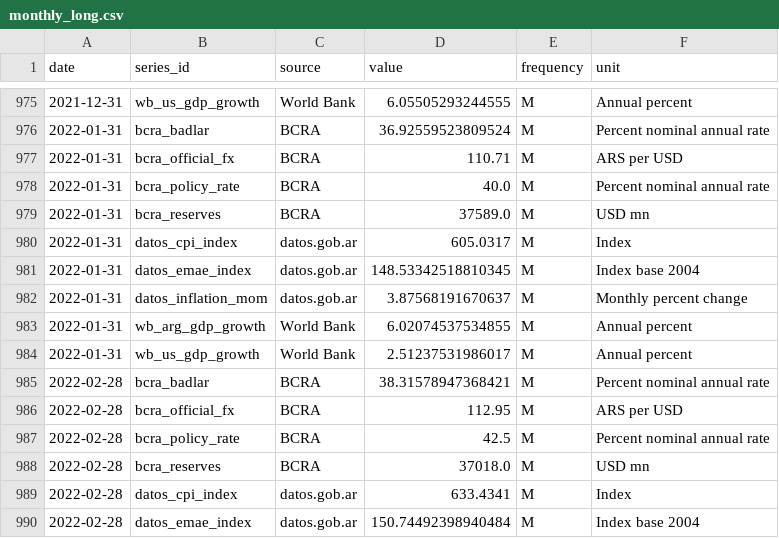
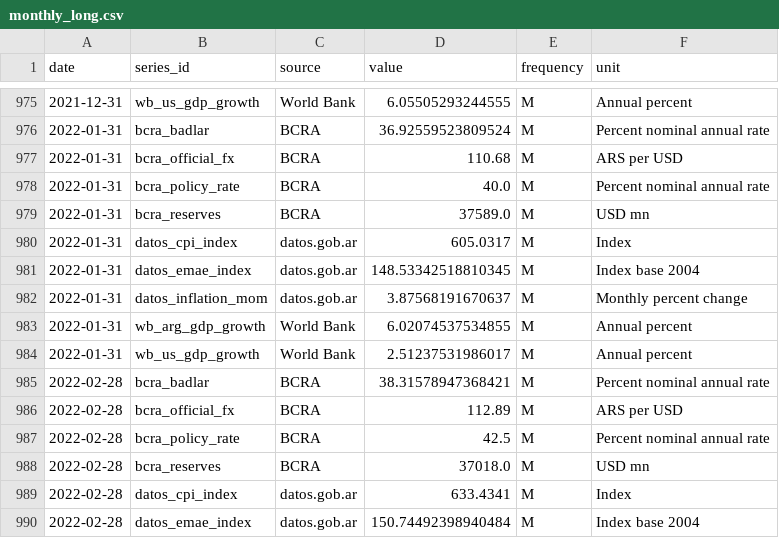
Before and after one commit to TorradoSantiago/Landing-Consulting, a CSV file: market_monitor/data/processed/monthly_long.csv, drawn as a sheet; only a part is shown, gaps mark what is left out.

```diff
--- a/market_monitor/data/processed/monthly_long.csv
+++ b/market_monitor/data/processed/monthly_long.csv
@@ -976,3 +976,3 @@ date,series_id,source,value,frequency,unit
 2022-01-31,bcra_badlar,BCRA,36.92559523809524,M,Percent nominal annual rate
-2022-01-31,bcra_official_fx,BCRA,110.71,M,ARS per USD
+2022-01-31,bcra_official_fx,BCRA,110.68,M,ARS per USD
 2022-01-31,bcra_policy_rate,BCRA,40.0,M,Percent nominal annual rate
@@ -985,3 +985,3 @@ date,series_id,source,value,frequency,unit
 2022-02-28,bcra_badlar,BCRA,38.31578947368421,M,Percent nominal annual rate
-2022-02-28,bcra_official_fx,BCRA,112.95,M,ARS per USD
+2022-02-28,bcra_official_fx,BCRA,112.89,M,ARS per USD
 2022-02-28,bcra_policy_rate,BCRA,42.5,M,Percent nominal annual rate
```
Also changed, not shown: market_monitor/data/features/feature_panel.csv, market_monitor/data/raw/bcra.csv, 8 other files.
